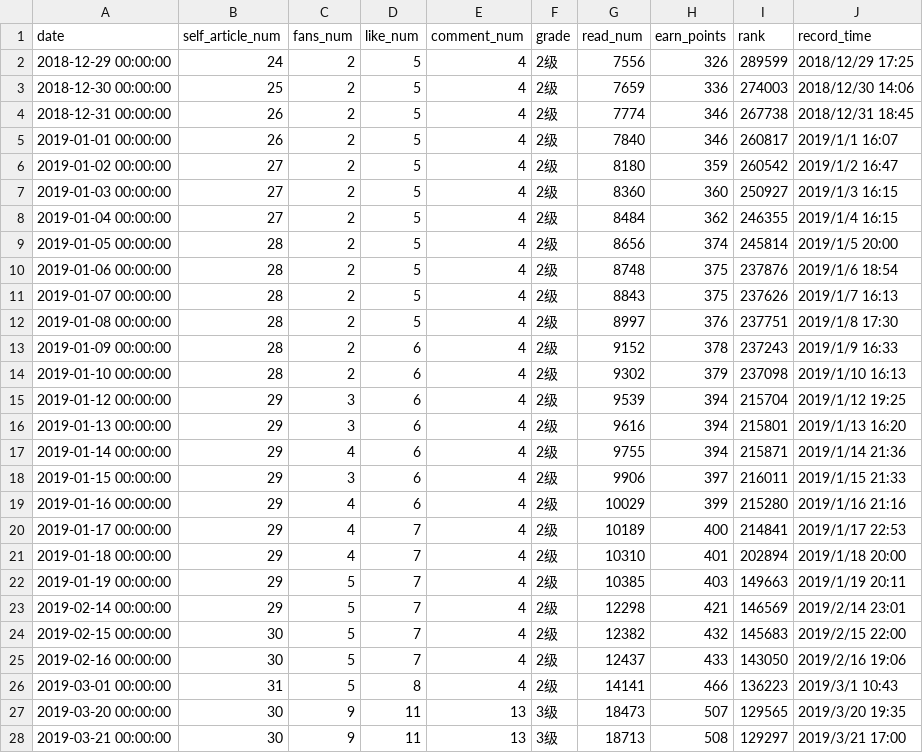
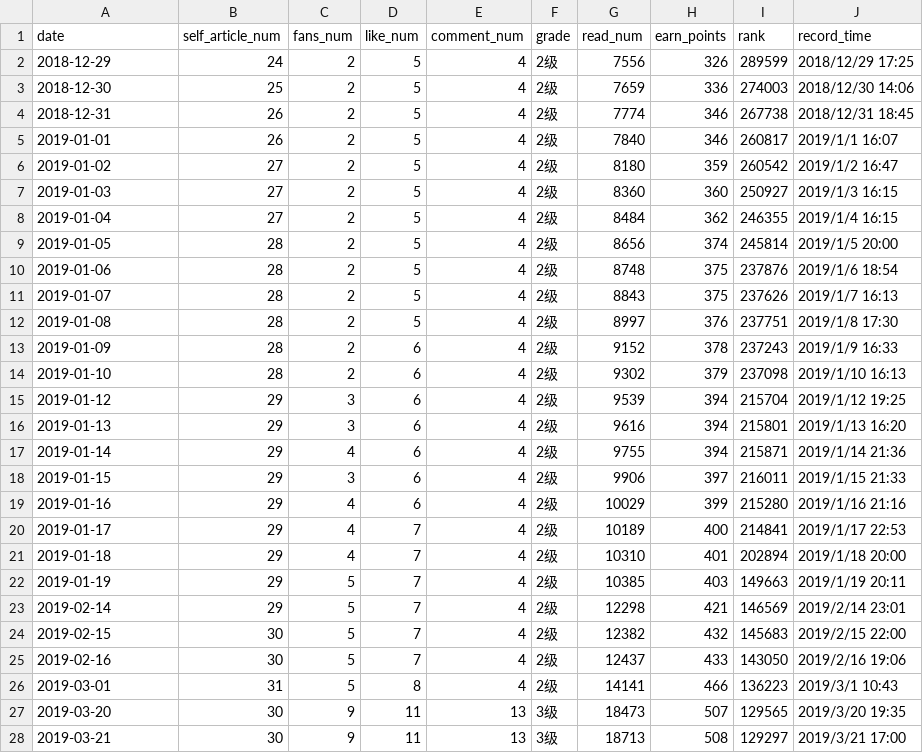
Before and after one commit to liuchengzimozigreat/learining_scraping, a CSV file: my_blog_info/AAA_general_info.csv, drawn as a sheet; only a part is shown; the diff covers the shown part only.

Commit message:
blog info update 2019-4-2

```diff
--- a/my_blog_info/AAA_general_info.csv
+++ b/my_blog_info/AAA_general_info.csv
@@ -1,28 +1,28 @@
 date,self_article_num,fans_num,like_num,comment_num,grade,read_num,earn_points,rank,record_time
-2018-12-29 00:00:00,24,2,5,4,2级,7556,326,289599,2018/12/29 17:25
-2018-12-30 00:00:00,25,2,5,4,2级,7659,336,274003,2018/12/30 14:06
-2018-12-31 00:00:00,26,2,5,4,2级,7774,346,267738,2018/12/31 18:45
-2019-01-01 00:00:00,26,2,5,4,2级,7840,346,260817,2019/1/1 16:07
-2019-01-02 00:00:00,27,2,5,4,2级,8180,359,260542,2019/1/2 16:47
-2019-01-03 00:00:00,27,2,5,4,2级,8360,360,250927,2019/1/3 16:15
-2019-01-04 00:00:00,27,2,5,4,2级,8484,362,246355,2019/1/4 16:15
-2019-01-05 00:00:00,28,2,5,4,2级,8656,374,245814,2019/1/5 20:00
-2019-01-06 00:00:00,28,2,5,4,2级,8748,375,237876,2019/1/6 18:54
-2019-01-07 00:00:00,28,2,5,4,2级,8843,375,237626,2019/1/7 16:13
-2019-01-08 00:00:00,28,2,5,4,2级,8997,376,237751,2019/1/8 17:30
-2019-01-09 00:00:00,28,2,6,4,2级,9152,378,237243,2019/1/9 16:33
-2019-01-10 00:00:00,28,2,6,4,2级,9302,379,237098,2019/1/10 16:13
-2019-01-12 00:00:00,29,3,6,4,2级,9539,394,215704,2019/1/12 19:25
-2019-01-13 00:00:00,29,3,6,4,2级,9616,394,215801,2019/1/13 16:20
-2019-01-14 00:00:00,29,4,6,4,2级,9755,394,215871,2019/1/14 21:36
-2019-01-15 00:00:00,29,3,6,4,2级,9906,397,216011,2019/1/15 21:33
-2019-01-16 00:00:00,29,4,6,4,2级,10029,399,215280,2019/1/16 21:16
-2019-01-17 00:00:00,29,4,7,4,2级,10189,400,214841,2019/1/17 22:53
-2019-01-18 00:00:00,29,4,7,4,2级,10310,401,202894,2019/1/18 20:00
-2019-01-19 00:00:00,29,5,7,4,2级,10385,403,149663,2019/1/19 20:11
-2019-02-14 00:00:00,29,5,7,4,2级,12298,421,146569,2019/2/14 23:01
-2019-02-15 00:00:00,30,5,7,4,2级,12382,432,145683,2019/2/15 22:00
-2019-02-16 00:00:00,30,5,7,4,2级,12437,433,143050,2019/2/16 19:06
-2019-03-01 00:00:00,31,5,8,4,2级,14141,466,136223,2019/3/1 10:43
-2019-03-20 00:00:00,30,9,11,13,3级,18473,507,129565,2019/3/20 19:35
-2019-03-21 00:00:00,30,9,11,13,3级,18713,508,129297,2019/3/21 17:00
+2018-12-29,24,2,5,4,2级,7556,326,289599,2018/12/29 17:25
+2018-12-30,25,2,5,4,2级,7659,336,274003,2018/12/30 14:06
+2018-12-31,26,2,5,4,2级,7774,346,267738,2018/12/31 18:45
+2019-01-01,26,2,5,4,2级,7840,346,260817,2019/1/1 16:07
+2019-01-02,27,2,5,4,2级,8180,359,260542,2019/1/2 16:47
+2019-01-03,27,2,5,4,2级,8360,360,250927,2019/1/3 16:15
+2019-01-04,27,2,5,4,2级,8484,362,246355,2019/1/4 16:15
+2019-01-05,28,2,5,4,2级,8656,374,245814,2019/1/5 20:00
+2019-01-06,28,2,5,4,2级,8748,375,237876,2019/1/6 18:54
+2019-01-07,28,2,5,4,2级,8843,375,237626,2019/1/7 16:13
+2019-01-08,28,2,5,4,2级,8997,376,237751,2019/1/8 17:30
+2019-01-09,28,2,6,4,2级,9152,378,237243,2019/1/9 16:33
+2019-01-10,28,2,6,4,2级,9302,379,237098,2019/1/10 16:13
+2019-01-12,29,3,6,4,2级,9539,394,215704,2019/1/12 19:25
+2019-01-13,29,3,6,4,2级,9616,394,215801,2019/1/13 16:20
+2019-01-14,29,4,6,4,2级,9755,394,215871,2019/1/14 21:36
+2019-01-15,29,3,6,4,2级,9906,397,216011,2019/1/15 21:33
+2019-01-16,29,4,6,4,2级,10029,399,215280,2019/1/16 21:16
+2019-01-17,29,4,7,4,2级,10189,400,214841,2019/1/17 22:53
+2019-01-18,29,4,7,4,2级,10310,401,202894,2019/1/18 20:00
+2019-01-19,29,5,7,4,2级,10385,403,149663,2019/1/19 20:11
+2019-02-14,29,5,7,4,2级,12298,421,146569,2019/2/14 23:01
+2019-02-15,30,5,7,4,2级,12382,432,145683,2019/2/15 22:00
+2019-02-16,30,5,7,4,2级,12437,433,143050,2019/2/16 19:06
+2019-03-01,31,5,8,4,2级,14141,466,136223,2019/3/1 10:43
+2019-03-20,30,9,11,13,3级,18473,507,129565,2019/3/20 19:35
+2019-03-21,30,9,11,13,3级,18713,508,129297,2019/3/21 17:00
```
Also changed, not shown: 1 added row and 5 edited cells elsewhere in this file, my_blog_info/81461366读写csv文件.csv, my_blog_info/84339347pandas使用记录.csv, 41 other files.
